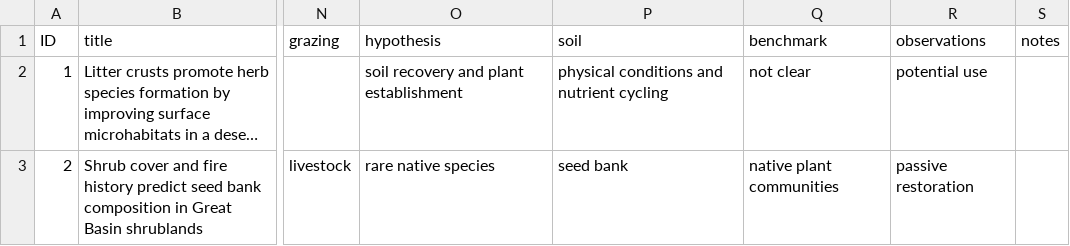
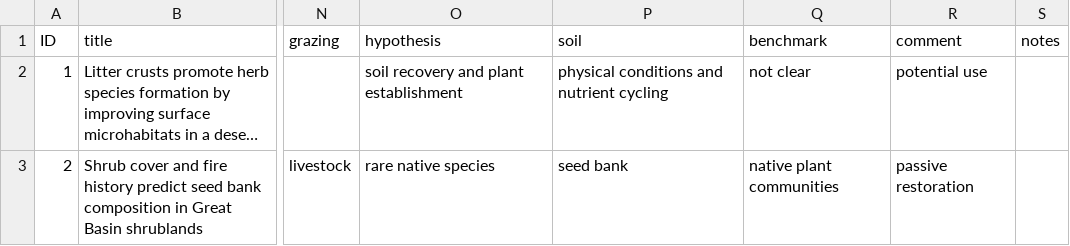
Before and after one commit to yangxhcaf/dryland_restoration_synthesis, a CSV file: data/studies.csv, drawn as a sheet; only a part is shown, gaps mark what is left out; long unchanged cells end in …; the diff names each change by its address in the sheet, - before the commit and + after, or states it on an @@ line.

Commit message:
1 change

```diff
--- a/data/studies.csv
+++ b/data/studies.csv
-R1: observations
+R1: comment
```
